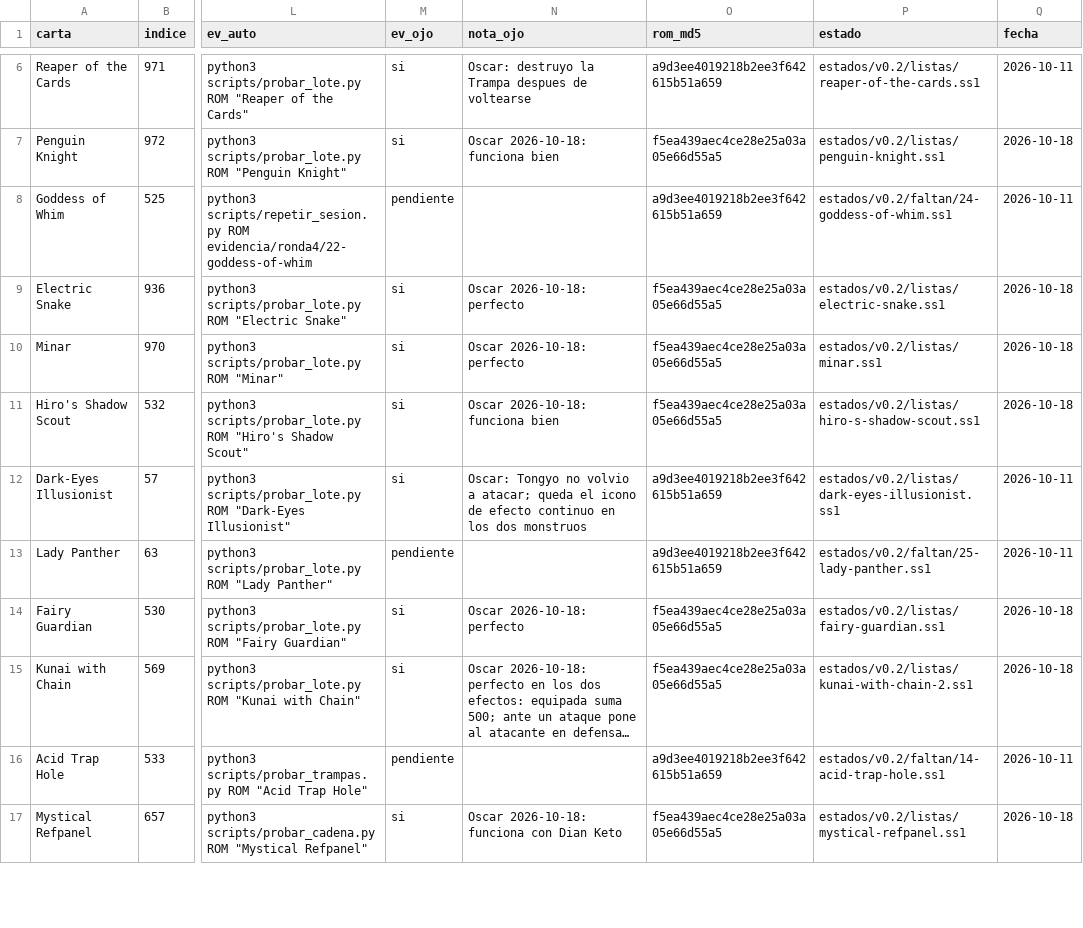
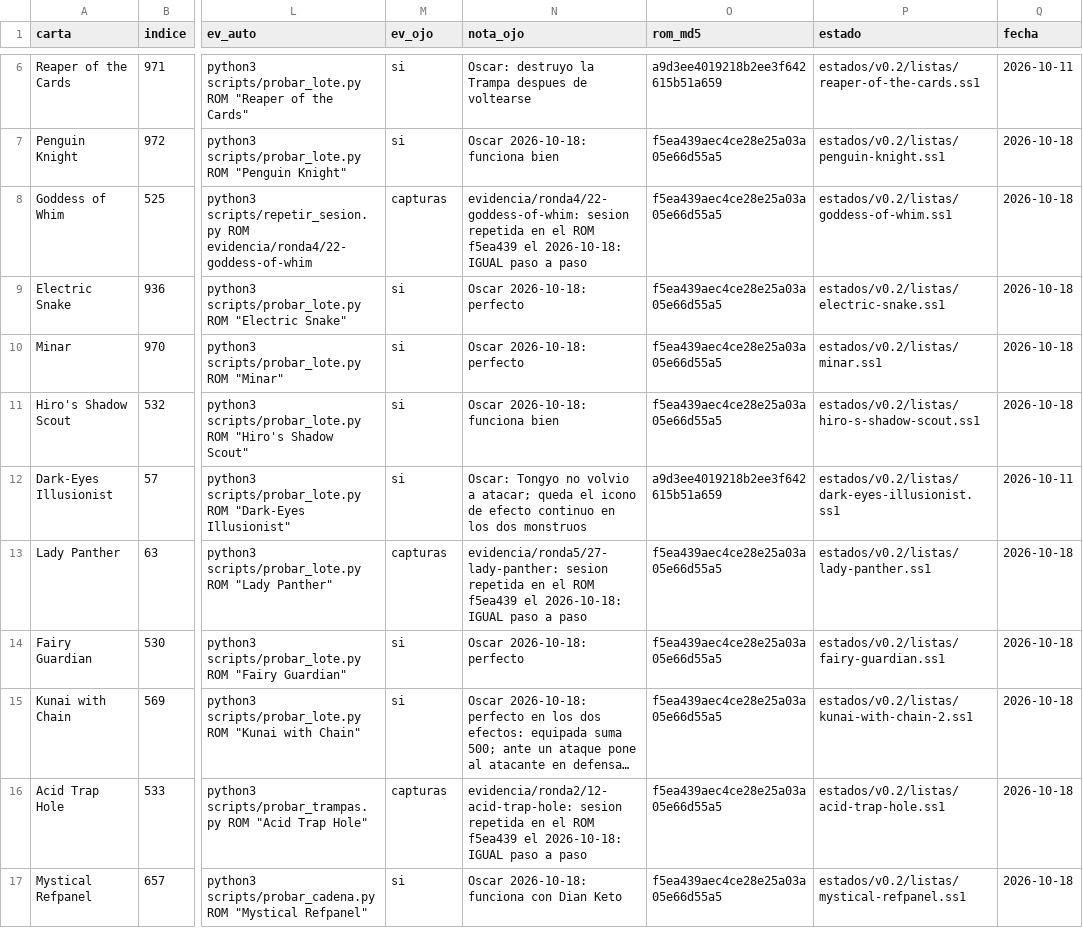
Before and after one commit to Tamer24/yugioh-gx-duel-academy-romhack, a CSV file: datos/pruebas.csv, drawn as a sheet; only a part is shown, gaps mark what is left out; long unchanged cells end in …; the diff covers the shown part only; the diff names each change by its address in the sheet, - before the commit and + after, or states it on an @@ line.

```diff
--- a/datos/pruebas.csv
+++ b/datos/pruebas.csv
-M8 (ev_ojo): pendiente
+M8 (ev_ojo): capturas
-N8 (nota_ojo): (empty)
+N8 (nota_ojo): evidencia/ronda4/22-goddess-of-whim: sesion repetida en el ROM f5ea439 el 2026-10-18: IGUAL paso a paso
-O8 (rom_md5): a9d3ee4019218b2ee3f642615b51a659
+O8 (rom_md5): f5ea439aec4ce28e25a03a05e66d55a5
-P8 (estado): estados/v0.2/faltan/24-goddess-of-whim.ss1
+P8 (estado): estados/v0.2/listas/goddess-of-whim.ss1
-Q8 (fecha): 2026-10-11
+Q8 (fecha): 2026-10-18
-M13 (ev_ojo): pendiente
+M13 (ev_ojo): capturas
-N13 (nota_ojo): (empty)
+N13 (nota_ojo): evidencia/ronda5/27-lady-panther: sesion repetida en el ROM f5ea439 el 2026-10-18: IGUAL paso a paso
-O13 (rom_md5): a9d3ee4019218b2ee3f642615b51a659
+O13 (rom_md5): f5ea439aec4ce28e25a03a05e66d55a5
-P13 (estado): estados/v0.2/faltan/25-lady-panther.ss1
+P13 (estado): estados/v0.2/listas/lady-panther.ss1
-Q13 (fecha): 2026-10-11
+Q13 (fecha): 2026-10-18
-M16 (ev_ojo): pendiente
+M16 (ev_ojo): capturas
-N16 (nota_ojo): (empty)
+N16 (nota_ojo): evidencia/ronda2/12-acid-trap-hole: sesion repetida en el ROM f5ea439 el 2026-10-18: IGUAL paso a paso
-O16 (rom_md5): a9d3ee4019218b2ee3f642615b51a659
+O16 (rom_md5): f5ea439aec4ce28e25a03a05e66d55a5
-P16 (estado): estados/v0.2/faltan/14-acid-trap-hole.ss1
+P16 (estado): estados/v0.2/listas/acid-trap-hole.ss1
-Q16 (fecha): 2026-10-11
+Q16 (fecha): 2026-10-18
```
Also changed, not shown: 60 edited cells elsewhere in this file, 28 other files.
